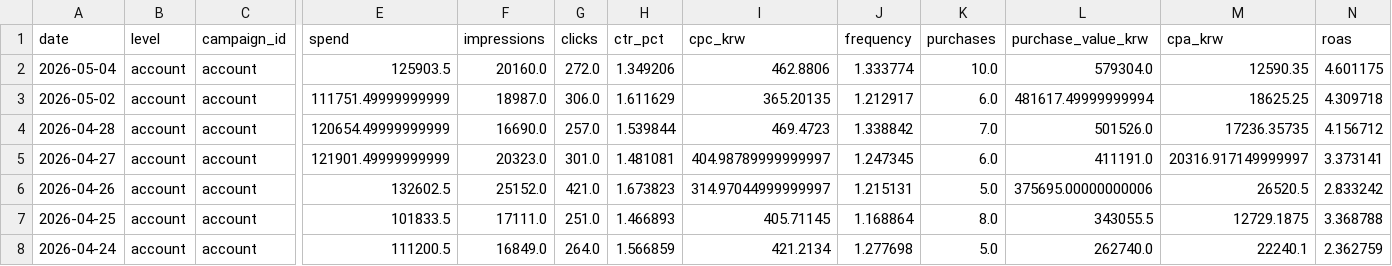
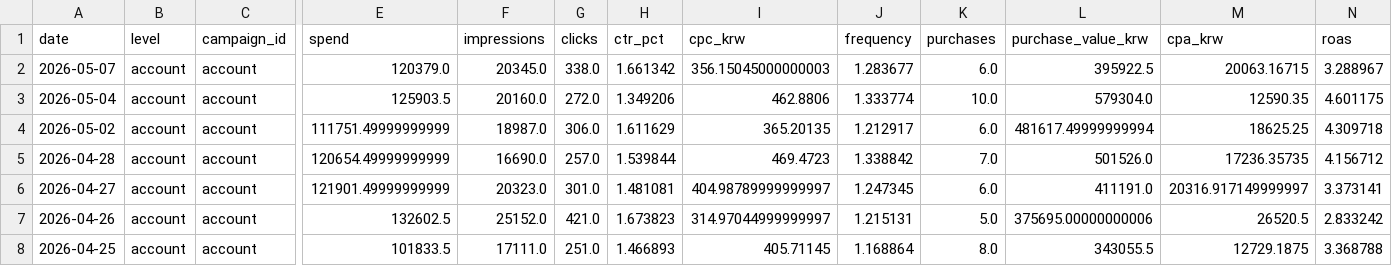
Before and after one commit to osh805050-lgtm/heavylover-automation, a CSV file: data/meta_ads/daily.csv, drawn as a sheet; only a part is shown, gaps mark what is left out; the shorter side is filled out with more unchanged rows; rows hold the shown columns only; the diff names each change by its address in the sheet, - before the commit and + after, or states it on an @@ line.

```diff
--- a/data/meta_ads/daily.csv
+++ b/data/meta_ads/daily.csv
+row 2: 2026-05-07 | account | account | 120379.0 | 20345.0 | 338.0 | 1.661342 | 356.15045000000003 | 1.283677 | 6.0 | 395922.5 | 20063.16715 | 3.288967
```
Also changed, not shown: data/meta_ads/daily_campaign.csv, 1 other file.
